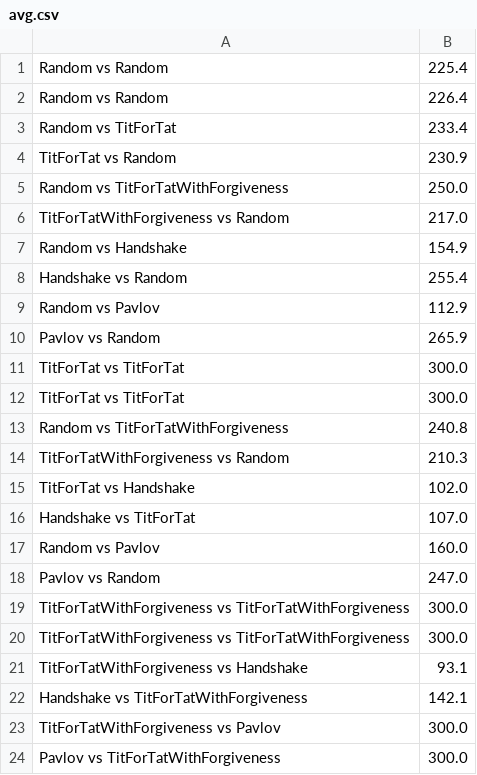
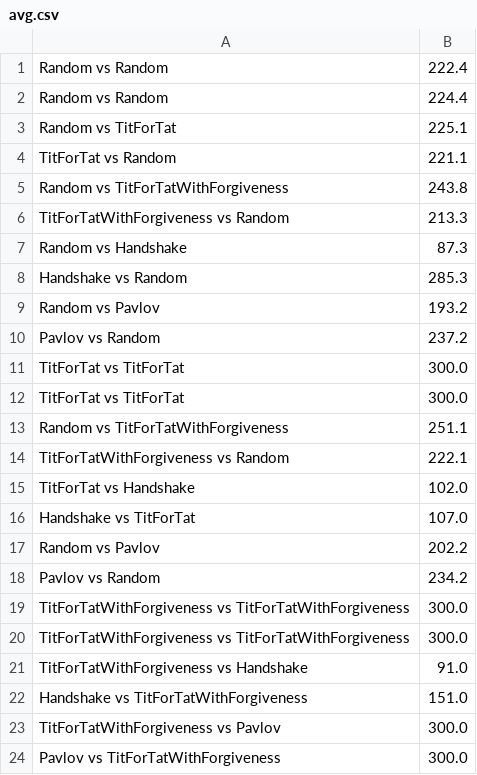
Before and after one commit to gjasinski/prisoners_dilema, a CSV file: data/avg.csv, drawn as a sheet; only a part is shown.

```diff
--- a/data/avg.csv
+++ b/data/avg.csv
@@ -1,23 +1,23 @@
-Random vs Random;225.4
-Random vs Random;226.4
-Random vs TitForTat;233.4
-TitForTat vs Random;230.9
-Random vs TitForTatWithForgiveness;250.0
-TitForTatWithForgiveness vs Random;217.0
-Random vs Handshake;154.9
-Handshake vs Random;255.4
-Random vs Pavlov;112.9
-Pavlov vs Random;265.9
+Random vs Random;222.4
+Random vs Random;224.4
+Random vs TitForTat;225.1
+TitForTat vs Random;221.1
+Random vs TitForTatWithForgiveness;243.8
+TitForTatWithForgiveness vs Random;213.3
+Random vs Handshake;87.3
+Handshake vs Random;285.3
+Random vs Pavlov;193.2
+Pavlov vs Random;237.2
 TitForTat vs TitForTat;300.0
 TitForTat vs TitForTat;300.0
-Random vs TitForTatWithForgiveness;240.8
-TitForTatWithForgiveness vs Random;210.3
+Random vs TitForTatWithForgiveness;251.1
+TitForTatWithForgiveness vs Random;222.1
 TitForTat vs Handshake;102.0
 Handshake vs TitForTat;107.0
-Random vs Pavlov;160.0
-Pavlov vs Random;247.0
+Random vs Pavlov;202.2
+Pavlov vs Random;234.2
 TitForTatWithForgiveness vs TitForTatWithForgiveness;300.0
 TitForTatWithForgiveness vs TitForTatWithForgiveness;300.0
-TitForTatWithForgiveness vs Handshake;93.1
-Handshake vs TitForTatWithForgiveness;142.1
+TitForTatWithForgiveness vs Handshake;91.0
+Handshake vs TitForTatWithForgiveness;151.0
 TitForTatWithForgiveness vs Pavlov;300.0
```
Also changed, not shown: data/Random_TitForTatWithForgiveness.csv, data/max.csv, 7 other files.
